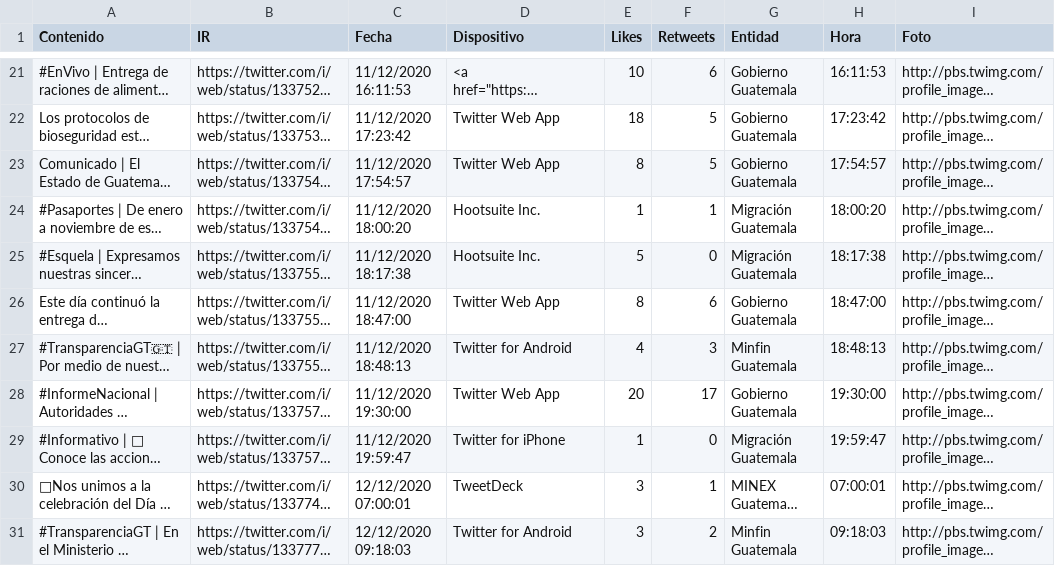
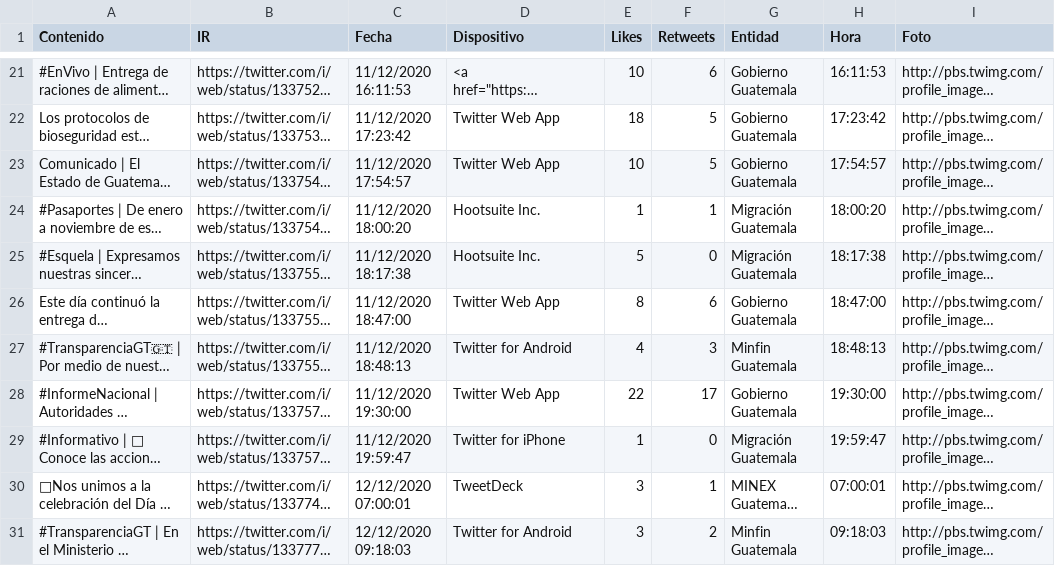
Before and after one commit to Sud-Austral/Datos_Guatemala, a CSV file: Twitter/Tweet.csv, drawn as a sheet; only a part is shown, gaps mark what is left out; long unchanged cells end in …; the diff covers the shown part only; the diff names each change by its address in the sheet, - before the commit and + after, or states it on an @@ line.

```diff
--- a/Twitter/Tweet.csv
+++ b/Twitter/Tweet.csv
-E23 (Likes): 8
+E23 (Likes): 10
-E28 (Likes): 20
+E28 (Likes): 22
```
Also changed, not shown: 7 added rows, 7 removed rows and 27 edited cells elsewhere in this file, bing/news/Guatemala.csv.
